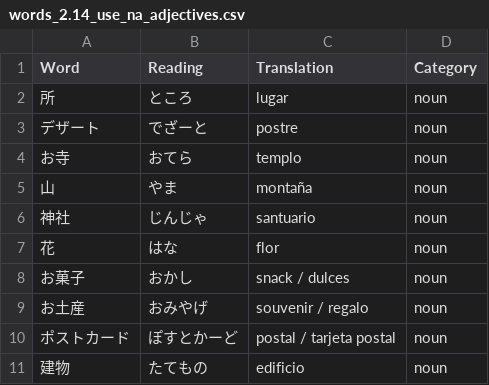
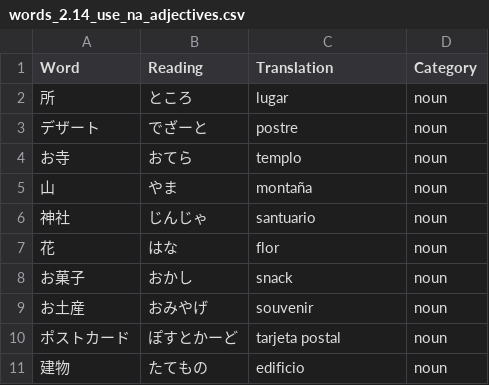
Before and after one commit to shuoscaryo/word_shuffler, a CSV file: japanese/words/words_2.14_use_na_adjectives.csv, drawn as a sheet.

```diff
--- a/japanese/words/words_2.14_use_na_adjectives.csv
+++ b/japanese/words/words_2.14_use_na_adjectives.csv
@@ -7,5 +7,5 @@ Word,Reading,Translation,Category
 花,はな,flor,noun
-お菓子,おかし,snack / dulces,noun
-お土産,おみやげ,souvenir / regalo,noun
-ポストカード,ぽすとかーど,postal / tarjeta postal,noun
+お菓子,おかし,snack,noun
+お土産,おみやげ,souvenir,noun
+ポストカード,ぽすとかーど,tarjeta postal,noun
 建物,たてもの,edificio,noun
```
Also changed, not shown: japanese/words/words_2.16_talk_about_weather.csv, japanese/words/words_2.17_describe_your_family.csv, 9 other files.
